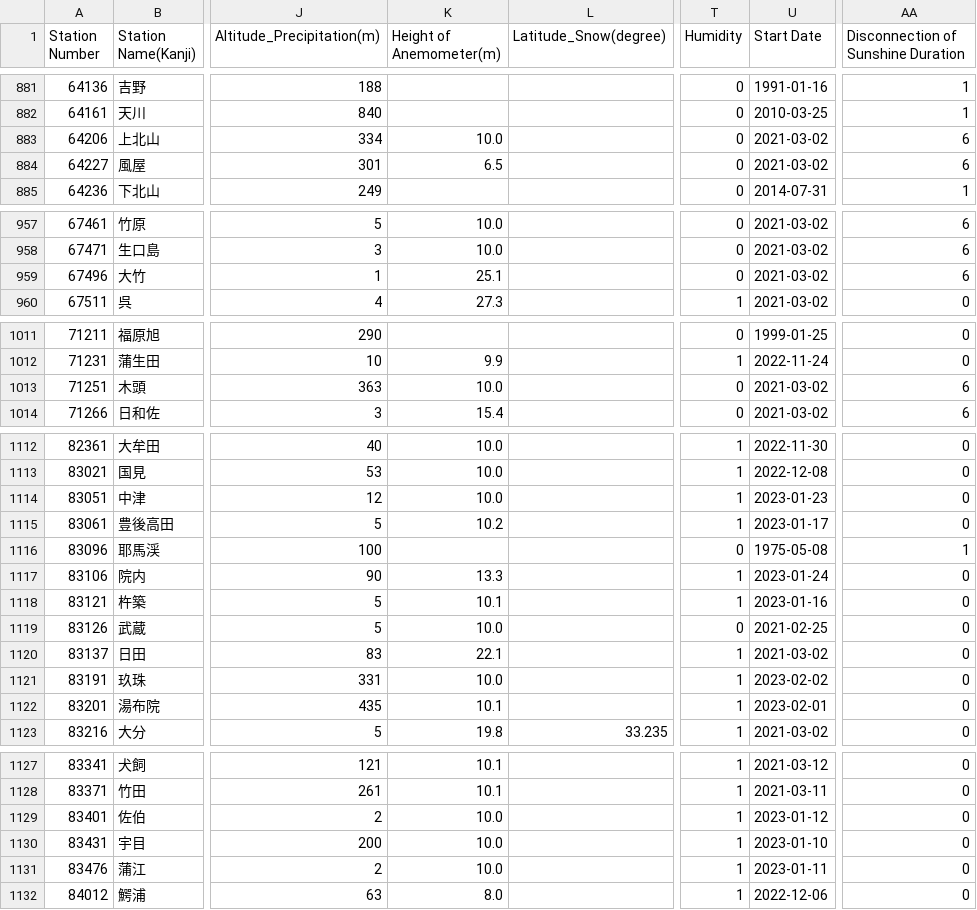
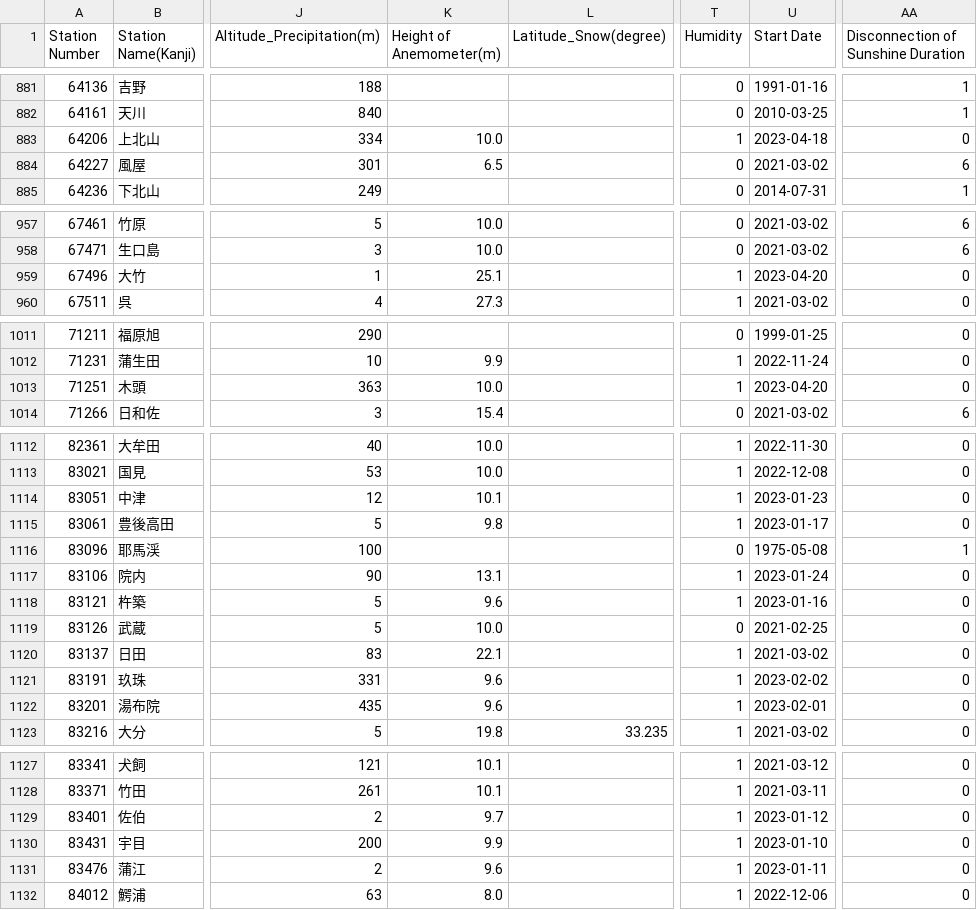
Before and after one commit to code4fukui/jma_station, a CSV file: jma_station_active.csv, drawn as a sheet; only a part is shown, gaps mark what is left out; the diff covers the shown part only; the diff names each change by its address in the sheet, - before the commit and + after, or states it on an @@ line.

```diff
--- a/jma_station_active.csv
+++ b/jma_station_active.csv
-T883 (Humidity): 0
+T883 (Humidity): 1
-U883 (Start Date): 2021-03-02
+U883 (Start Date): 2023-04-18
-AA883: 6
+AA883: 0
-T959 (Humidity): 0
+T959 (Humidity): 1
-U959 (Start Date): 2021-03-02
+U959 (Start Date): 2023-04-20
-AA959: 6
+AA959: 0
-T1013 (Humidity): 0
+T1013 (Humidity): 1
-U1013 (Start Date): 2021-03-02
+U1013 (Start Date): 2023-04-20
-AA1013: 6
+AA1013: 0
-K1114 (Height of Anemometer(m)): 10.0
+K1114 (Height of Anemometer(m)): 10.1
-K1115 (Height of Anemometer(m)): 10.2
+K1115 (Height of Anemometer(m)): 9.8
-K1117 (Height of Anemometer(m)): 13.3
+K1117 (Height of Anemometer(m)): 13.1
-K1118 (Height of Anemometer(m)): 10.1
+K1118 (Height of Anemometer(m)): 9.6
-K1121 (Height of Anemometer(m)): 10.0
+K1121 (Height of Anemometer(m)): 9.6
-K1122 (Height of Anemometer(m)): 10.1
+K1122 (Height of Anemometer(m)): 9.6
-K1129 (Height of Anemometer(m)): 10.0
+K1129 (Height of Anemometer(m)): 9.7
-K1130 (Height of Anemometer(m)): 10.0
+K1130 (Height of Anemometer(m)): 9.9
-K1131 (Height of Anemometer(m)): 10.0
+K1131 (Height of Anemometer(m)): 9.6
```
Also changed, not shown: 31 edited cells elsewhere in this file, jma_station.csv, 4 other files.
